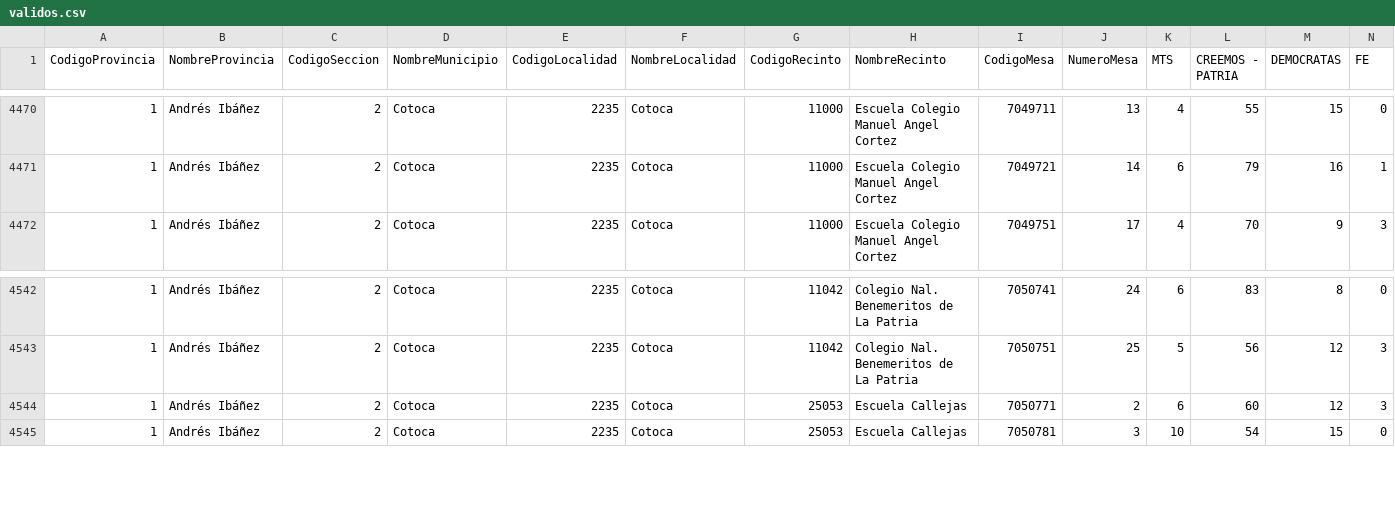
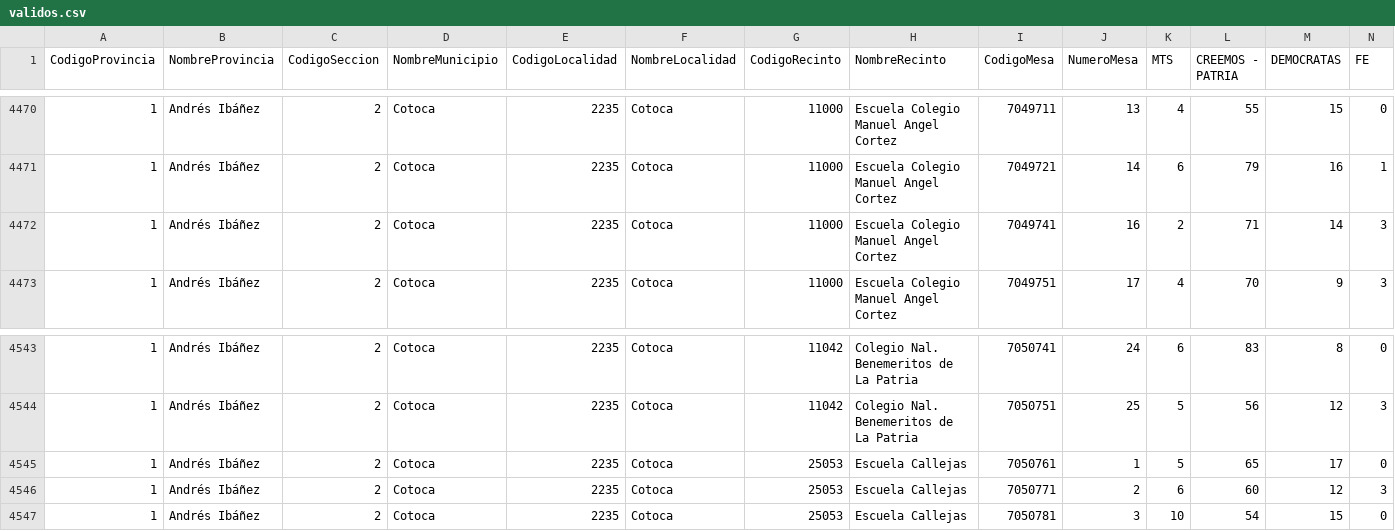
Before and after one commit to mauforonda/subnacionales2026, a CSV file: resultados/primera_vuelta/santa-cruz/gobernador-a/validos.csv, drawn as a sheet; only a part is shown, gaps mark what is left out; rows hold the shown columns only; the diff names each change by its address in the sheet, - before the commit and + after, or states it on an @@ line.

```diff
--- a/resultados/primera_vuelta/santa-cruz/gobernador-a/validos.csv
+++ b/resultados/primera_vuelta/santa-cruz/gobernador-a/validos.csv
+row 4472: 1 | Andrés Ibáñez | 2 | Cotoca | 2235 | Cotoca | 11000 | Escuela Colegio Manuel Angel Cortez | 7049741 | 16 | 2 | 71 | 14 | 3
+row 4545: 1 | Andrés Ibáñez | 2 | Cotoca | 2235 | Cotoca | 25053 | Escuela Callejas | 7050761 | 1 | 5 | 65 | 17 | 0
```
Also changed, not shown: resultados/primera_vuelta/santa-cruz/asambleista-poblacion/participacion.csv, resultados/primera_vuelta/santa-cruz/asambleista-poblacion/validos.csv, 14 other files.
